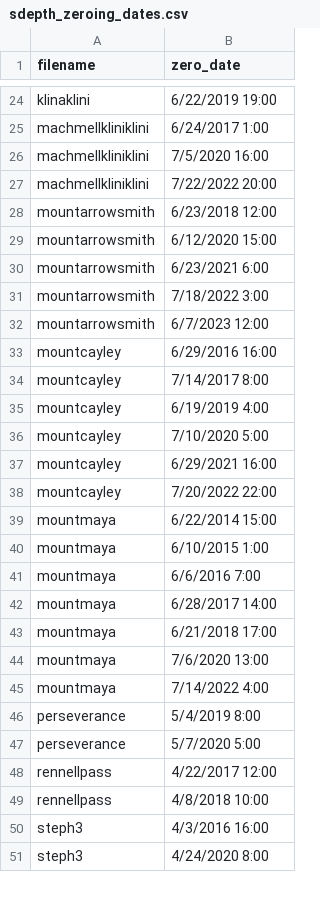
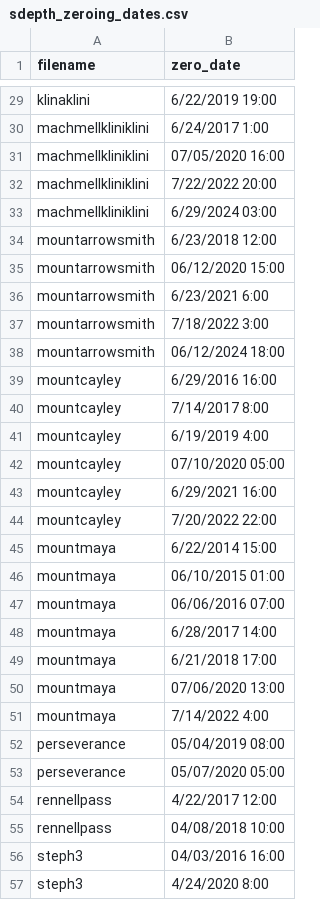
Before and after one commit to julbod/QAQC_VIU_wx, a CSV file: sdepth_zeroing_dates.csv, drawn as a sheet; only a part is shown, gaps mark what is left out; the diff covers the shown part only.

Commit message:
Added new 2024 dates to snow depth csv

```diff
--- a/sdepth_zeroing_dates.csv
+++ b/sdepth_zeroing_dates.csv
@@ -25,9 +30,10 @@ klinaklini,6/22/2019 19:00
 machmellkliniklini,6/24/2017 1:00
-machmellkliniklini,7/5/2020 16:00
+machmellkliniklini,07/05/2020 16:00
 machmellkliniklini,7/22/2022 20:00
+machmellkliniklini,6/29/2024 03:00
 mountarrowsmith,6/23/2018 12:00
-mountarrowsmith,6/12/2020 15:00
+mountarrowsmith,06/12/2020 15:00
 mountarrowsmith,6/23/2021 6:00
 mountarrowsmith,7/18/2022 3:00
-mountarrowsmith,6/7/2023 12:00
+mountarrowsmith,06/12/2024 18:00
 mountcayley,6/29/2016 16:00
@@ -35,3 +41,3 @@ mountcayley,7/14/2017 8:00
 mountcayley,6/19/2019 4:00
-mountcayley,7/10/2020 5:00
+mountcayley,07/10/2020 05:00
 mountcayley,6/29/2021 16:00
@@ -39,13 +45,13 @@ mountcayley,7/20/2022 22:00
 mountmaya,6/22/2014 15:00
-mountmaya,6/10/2015 1:00
-mountmaya,6/6/2016 7:00
+mountmaya,06/10/2015 01:00
+mountmaya,06/06/2016 07:00
 mountmaya,6/28/2017 14:00
 mountmaya,6/21/2018 17:00
-mountmaya,7/6/2020 13:00
+mountmaya,07/06/2020 13:00
 mountmaya,7/14/2022 4:00
-perseverance,5/4/2019 8:00
-perseverance,5/7/2020 5:00
+perseverance,05/04/2019 08:00
+perseverance,05/07/2020 05:00
 rennellpass,4/22/2017 12:00
-rennellpass,4/8/2018 10:00
-steph3,4/3/2016 16:00
+rennellpass,04/08/2018 10:00
+steph3,04/03/2016 16:00
 steph3,4/24/2020 8:00
```
Also changed, not shown: 10 added rows, 1 removed row and 26 edited cells elsewhere in this file.
